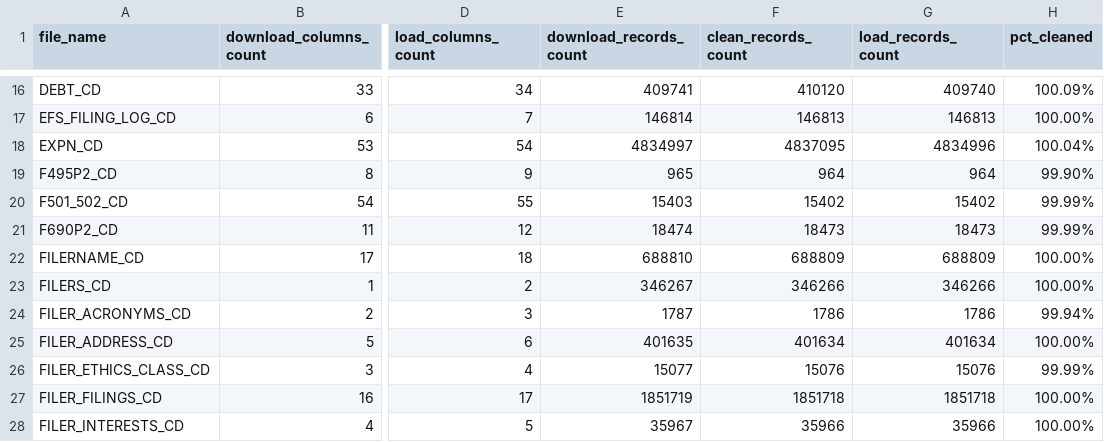
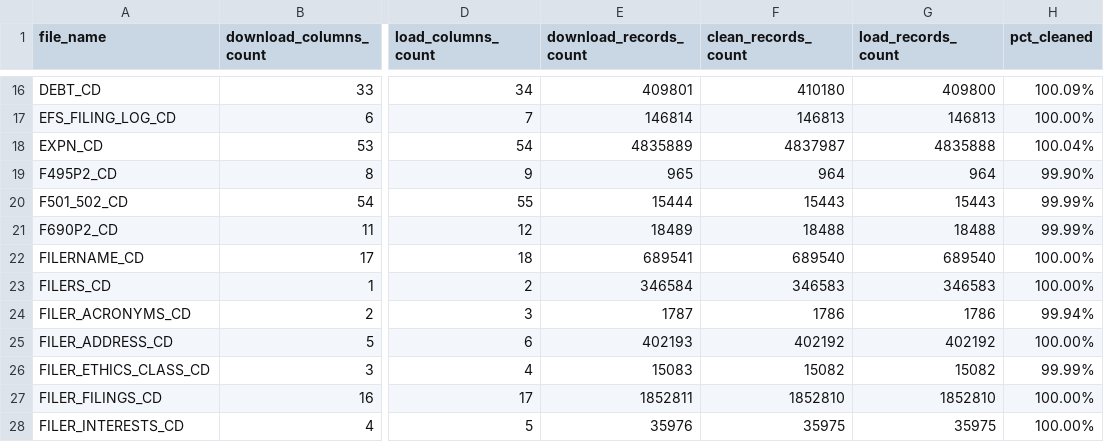
Before and after one commit to palewire/django-calaccess-raw-data, a CSV file: docs/calaccess_raw_files_report.csv, drawn as a sheet; only a part is shown, gaps mark what is left out; the diff covers the shown part only; the diff names each change by its address in the sheet, - before the commit and + after, or states it on an @@ line.

Commit message:
Updating table / column counts

```diff
--- a/docs/calaccess_raw_files_report.csv
+++ b/docs/calaccess_raw_files_report.csv
-E16 (download_records_count): 409741
+E16 (download_records_count): 409801
-F16 (clean_records_count): 410120
+F16 (clean_records_count): 410180
-G16 (load_records_count): 409740
+G16 (load_records_count): 409800
-E18 (download_records_count): 4834997
+E18 (download_records_count): 4835889
-F18 (clean_records_count): 4837095
+F18 (clean_records_count): 4837987
-G18 (load_records_count): 4834996
+G18 (load_records_count): 4835888
-E20 (download_records_count): 15403
+E20 (download_records_count): 15444
-F20 (clean_records_count): 15402
+F20 (clean_records_count): 15443
-G20 (load_records_count): 15402
+G20 (load_records_count): 15443
-E21 (download_records_count): 18474
+E21 (download_records_count): 18489
-F21 (clean_records_count): 18473
+F21 (clean_records_count): 18488
-G21 (load_records_count): 18473
+G21 (load_records_count): 18488
-E22 (download_records_count): 688810
+E22 (download_records_count): 689541
-F22 (clean_records_count): 688809
+F22 (clean_records_count): 689540
-G22 (load_records_count): 688809
+G22 (load_records_count): 689540
-E23 (download_records_count): 346267
+E23 (download_records_count): 346584
-F23 (clean_records_count): 346266
+F23 (clean_records_count): 346583
-G23 (load_records_count): 346266
+G23 (load_records_count): 346583
-E25 (download_records_count): 401635
+E25 (download_records_count): 402193
-F25 (clean_records_count): 401634
+F25 (clean_records_count): 402192
-G25 (load_records_count): 401634
+G25 (load_records_count): 402192
-E26 (download_records_count): 15077
+E26 (download_records_count): 15083
-F26 (clean_records_count): 15076
+F26 (clean_records_count): 15082
-G26 (load_records_count): 15076
+G26 (load_records_count): 15082
-E27 (download_records_count): 1851719
+E27 (download_records_count): 1852811
-F27 (clean_records_count): 1851718
+F27 (clean_records_count): 1852810
-G27 (load_records_count): 1851718
+G27 (load_records_count): 1852810
-E28 (download_records_count): 35967
+E28 (download_records_count): 35976
-F28 (clean_records_count): 35966
+F28 (clean_records_count): 35975
-G28 (load_records_count): 35966
+G28 (load_records_count): 35975
```
Also changed, not shown: 90 edited cells elsewhere in this file.
